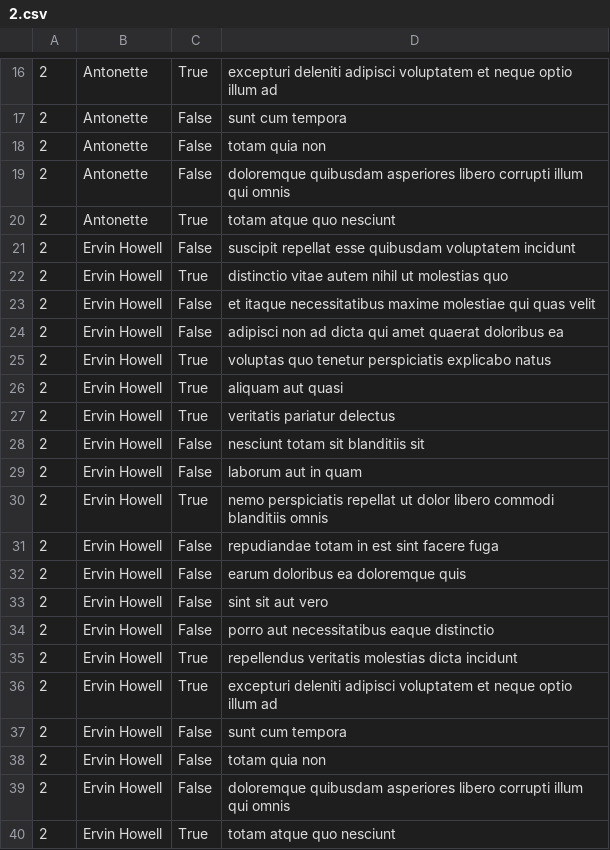
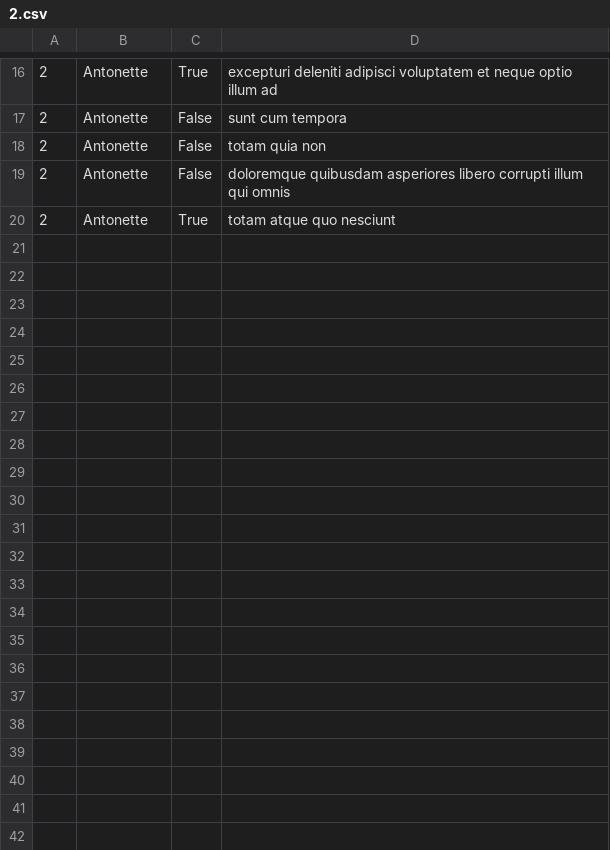
Before and after one commit to Mouadnait/alx-system_engineering-devops, a CSV file: 0x15-api/2.csv, drawn as a sheet; only a part is shown, gaps mark what is left out; the diff names each change by its address in the sheet, - before the commit and + after, or states it on an @@ line.

```diff
--- a/0x15-api/2.csv
+++ b/0x15-api/2.csv
-row 21: 2 | Ervin Howell | False | suscipit repellat esse quibusdam voluptatem incidunt
-row 22: 2 | Ervin Howell | True | distinctio vitae autem nihil ut molestias quo
-row 23: 2 | Ervin Howell | False | et itaque necessitatibus maxime molestiae qui quas velit
-row 24: 2 | Ervin Howell | False | adipisci non ad dicta qui amet quaerat doloribus ea
-row 25: 2 | Ervin Howell | True | voluptas quo tenetur perspiciatis explicabo natus
-row 26: 2 | Ervin Howell | True | aliquam aut quasi
-row 27: 2 | Ervin Howell | True | veritatis pariatur delectus
-row 28: 2 | Ervin Howell | False | nesciunt totam sit blanditiis sit
-row 29: 2 | Ervin Howell | False | laborum aut in quam
-row 30: 2 | Ervin Howell | True | nemo perspiciatis repellat ut dolor libero commodi blanditiis omnis
-row 31: 2 | Ervin Howell | False | repudiandae totam in est sint facere fuga
-row 32: 2 | Ervin Howell | False | earum doloribus ea doloremque quis
-row 33: 2 | Ervin Howell | False | sint sit aut vero
-row 34: 2 | Ervin Howell | False | porro aut necessitatibus eaque distinctio
-row 35: 2 | Ervin Howell | True | repellendus veritatis molestias dicta incidunt
-row 36: 2 | Ervin Howell | True | excepturi deleniti adipisci voluptatem et neque optio illum ad
-row 37: 2 | Ervin Howell | False | sunt cum tempora
-row 38: 2 | Ervin Howell | False | totam quia non
-row 39: 2 | Ervin Howell | False | doloremque quibusdam asperiores libero corrupti illum qui omnis
-row 40: 2 | Ervin Howell | True | totam atque quo nesciunt
```
Also changed, not shown: 1 other file.
